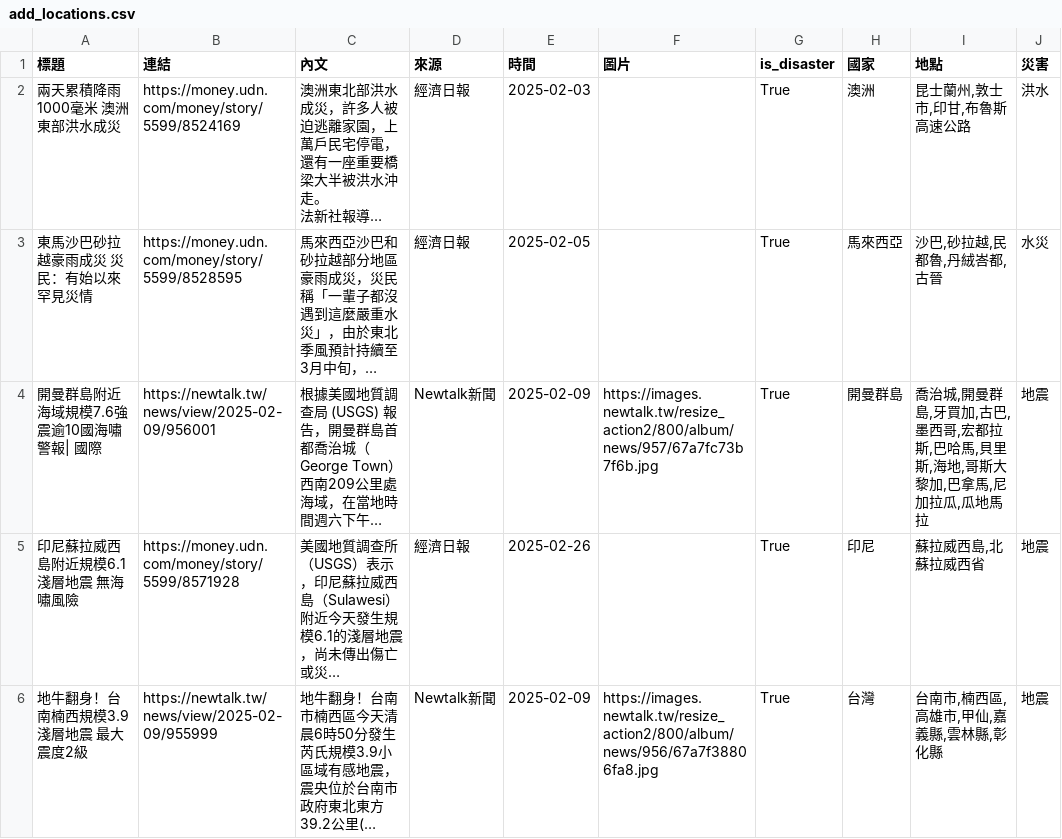
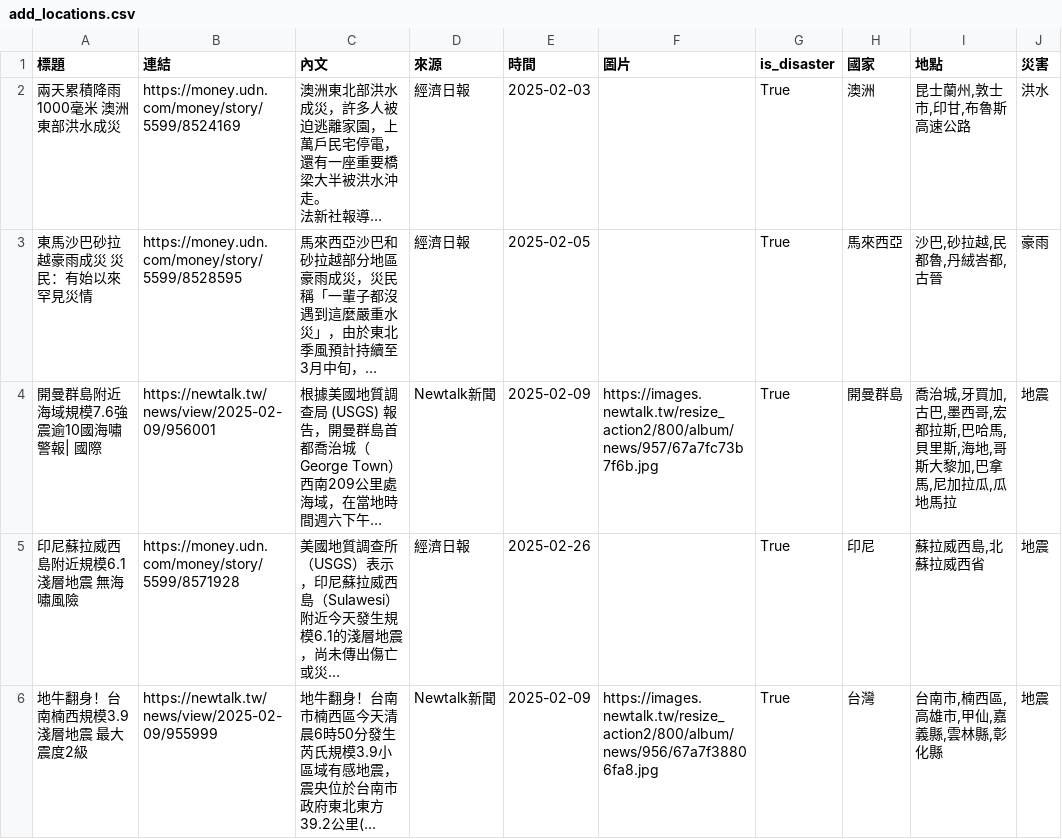
Before and after one commit to KGISGOOD/StarkLab, a CSV file: labweb/lab/add_locations.csv, drawn as a sheet; only a part is shown; long unchanged cells end in …; the diff names each change by its address in the sheet, - before the commit and + after, or states it on an @@ line.

```diff
--- a/labweb/lab/add_locations.csv
+++ b/labweb/lab/add_locations.csv
-J3 (災害): 水災
+J3 (災害): 豪雨
-I4 (地點): 喬治城,開曼群島,牙買加,…
+I4 (地點): 喬治城,牙買加,…
```
Also changed, not shown: labweb/lab/add_events.csv, labweb/lab/add_overview.csv, 5 other files.
